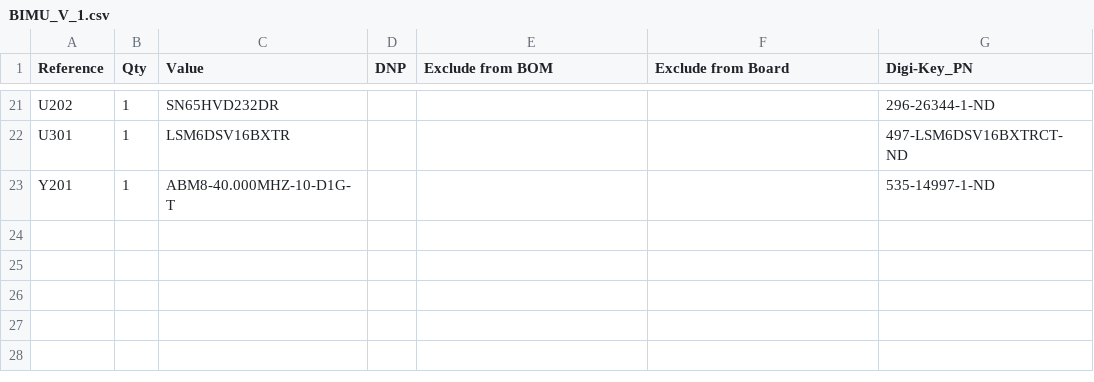
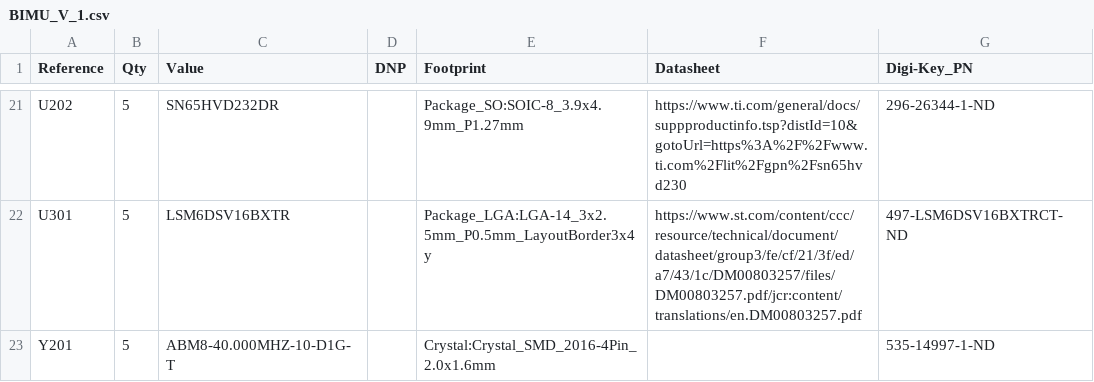
Before and after one commit to robotique-udes/Exo_Electric, a CSV file: ACE 2027/BIMU/BIMU_V1_0/BIMU_V_1.csv, drawn as a sheet; only a part is shown, gaps mark what is left out; the diff covers the shown part only; the diff names each change by its address in the sheet, - before the commit and + after, or states it on an @@ line.

```diff
--- a/ACE 2027/BIMU/BIMU_V1_0/BIMU_V_1.csv
+++ b/ACE 2027/BIMU/BIMU_V1_0/BIMU_V_1.csv
-E1: Exclude from BOM
+E1: Footprint
-F1: Exclude from Board
+F1: Datasheet
-B21:B23 (Qty): 1
+B21:B23 (Qty): 5
-E21 (Footprint): (empty)
+E21 (Footprint): Package_SO:SOIC-8_3.9x4.9mm_P1.27mm
-F21 (Datasheet): (empty)
+F21 (Datasheet): https://www.ti.com/general/docs/suppproductinfo.tsp?distId=10&gotoUrl=https%3A%2F%2Fwww.ti.com%2Flit%2Fgpn%2Fsn65hvd230
-E22 (Footprint): (empty)
+E22 (Footprint): Package_LGA:LGA-14_3x2.5mm_P0.5mm_LayoutBorder3x4y
-F22 (Datasheet): (empty)
+F22 (Datasheet): https://www.st.com/content/ccc/resource/technical/document/datasheet/group3/fe/cf/21/3f/ed/a7/43/1c/DM00803257/files/DM00803257.pdf/jcr:content/translations/en.DM00803257.pdf
-E23 (Footprint): (empty)
+E23 (Footprint): Crystal:Crystal_SMD_2016-4Pin_2.0x1.6mm
```
Also changed, not shown: 44 edited cells elsewhere in this file, ACE 2027/BIMU/BIMU_V1_0/production/bom.csv, ACE 2027/BIMU/BIMU_V1_0/production/designators.csv, 14 other files.
